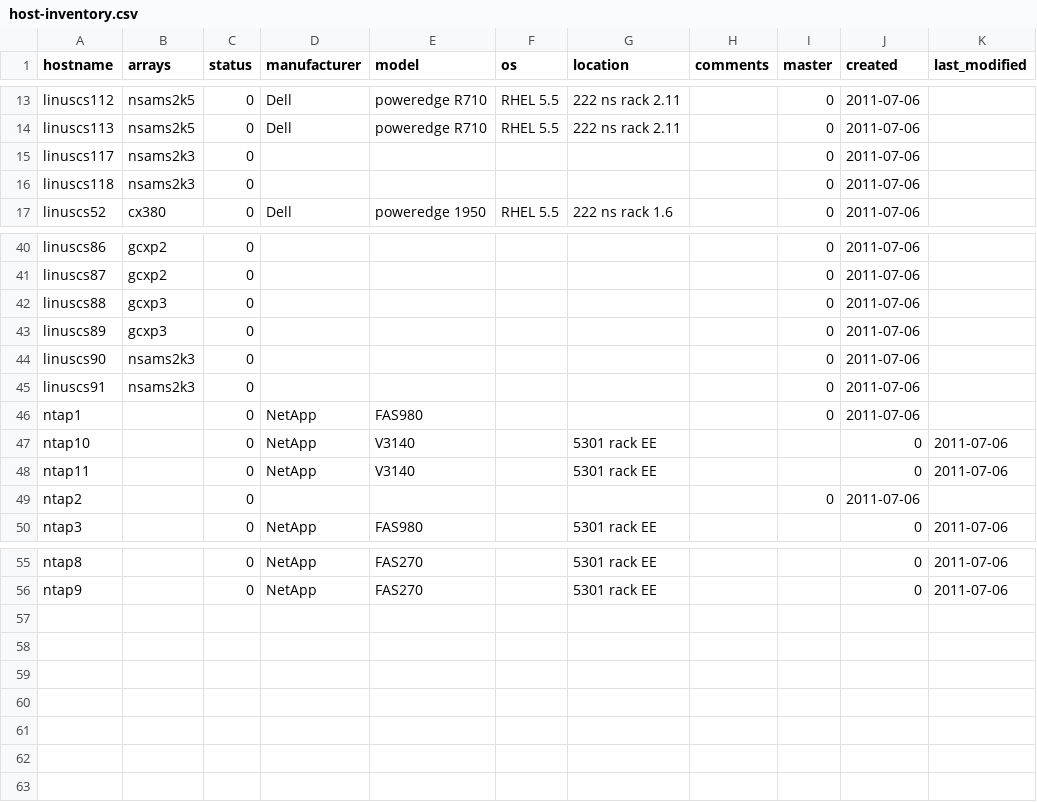
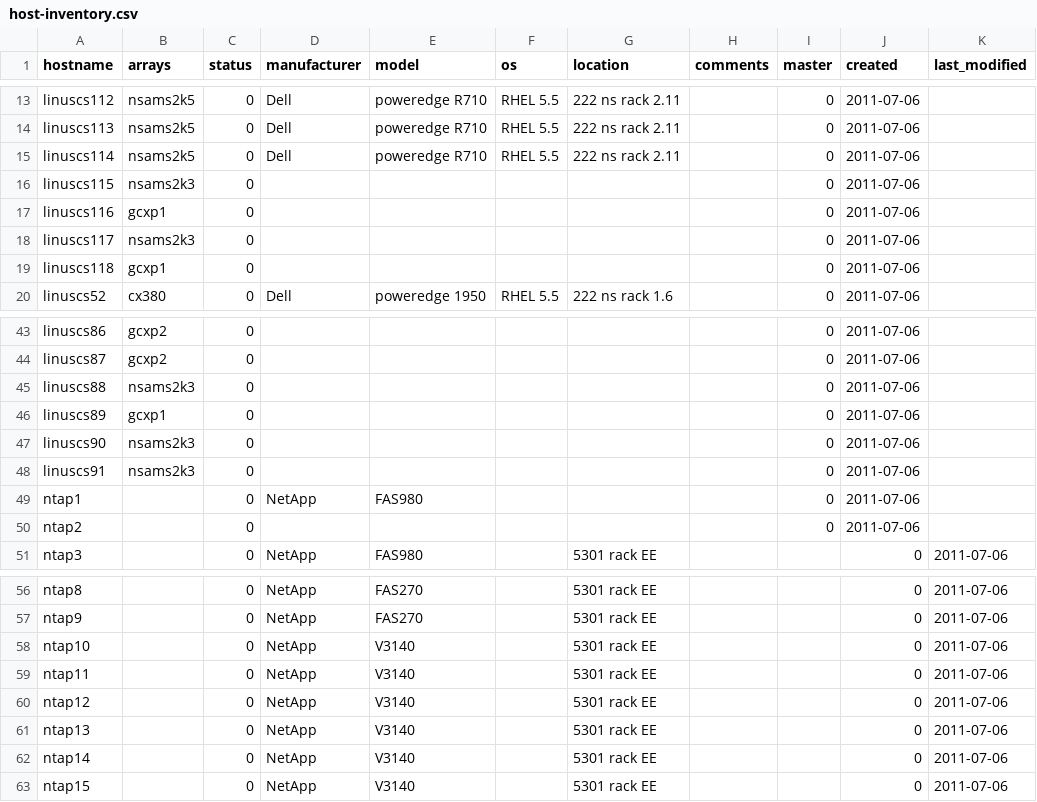
Before and after one commit to kindjal/sdm, a CSV file: sdm-disk/t/host-inventory.csv, drawn as a sheet; only a part is shown, gaps mark what is left out.

Commit message:
Update inventory

```diff
--- a/sdm-disk/t/host-inventory.csv
+++ b/sdm-disk/t/host-inventory.csv
@@ -14,4 +14,7 @@ linuscs112,nsams2k5,0,Dell,poweredge R710,RHEL 5.5,222 ns rack 2.11,,0,2011-07-0
 linuscs113,nsams2k5,0,Dell,poweredge R710,RHEL 5.5,222 ns rack 2.11,,0,2011-07-06,
+linuscs114,nsams2k5,0,Dell,poweredge R710,RHEL 5.5,222 ns rack 2.11,,0,2011-07-06,
+linuscs115,nsams2k3,0,,,,,,0,2011-07-06,
+linuscs116,gcxp1,0,,,,,,0,2011-07-06,
 linuscs117,nsams2k3,0,,,,,,0,2011-07-06,
-linuscs118,nsams2k3,0,,,,,,0,2011-07-06,
+linuscs118,gcxp1,0,,,,,,0,2011-07-06,
 linuscs52,cx380,0,Dell,poweredge 1950,RHEL 5.5,222 ns rack 1.6,,0,2011-07-06,
@@ -41,4 +44,4 @@ linuscs86,gcxp2,0,,,,,,0,2011-07-06,
 linuscs87,gcxp2,0,,,,,,0,2011-07-06,
-linuscs88,gcxp3,0,,,,,,0,2011-07-06,
-linuscs89,gcxp3,0,,,,,,0,2011-07-06,
+linuscs88,nsams2k3,0,,,,,,0,2011-07-06,
+linuscs89,gcxp1,0,,,,,,0,2011-07-06,
 linuscs90,nsams2k3,0,,,,,,0,2011-07-06,
@@ -46,4 +49,2 @@ linuscs91,nsams2k3,0,,,,,,0,2011-07-06,
 ntap1,,0,NetApp,FAS980,,,,0,2011-07-06,
-ntap10,,0,NetApp,V3140,,5301 rack EE,,,0,2011-07-06,
-ntap11,,0,NetApp,V3140,,5301 rack EE,,,0,2011-07-06,
 ntap2,,0,,,,,,0,2011-07-06,
@@ -56 +57,7 @@ ntap8,,0,NetApp,FAS270,,5301 rack EE,,,0,2011-07-06,
 ntap9,,0,NetApp,FAS270,,5301 rack EE,,,0,2011-07-06,
+ntap10,,0,NetApp,V3140,,5301 rack EE,,,0,2011-07-06,
+ntap11,,0,NetApp,V3140,,5301 rack EE,,,0,2011-07-06,
+ntap12,,0,NetApp,V3140,,5301 rack EE,,,0,2011-07-06,
+ntap13,,0,NetApp,V3140,,5301 rack EE,,,0,2011-07-06,
+ntap14,,0,NetApp,V3140,,5301 rack EE,,,0,2011-07-06,
+ntap15,,0,NetApp,V3140,,5301 rack EE,,,0,2011-07-06,
```
Also changed, not shown: sdm-disk/t/filer-inventory.csv.
